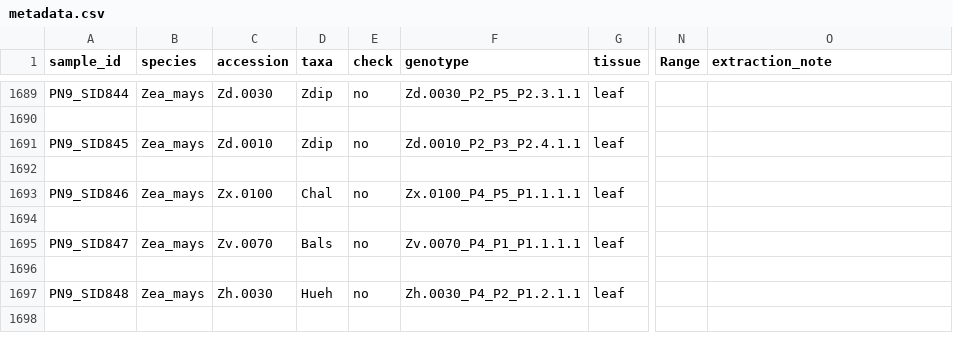
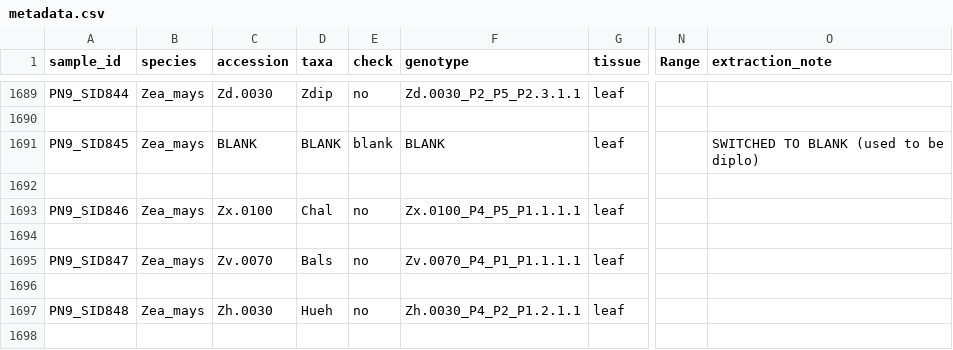
Before and after one commit to HannahPil/BZeaBRBseq, a CSV file: data/metadata.csv, drawn as a sheet; only a part is shown, gaps mark what is left out; the diff names each change by its address in the sheet, - before the commit and + after, or states it on an @@ line.

```diff
--- a/data/metadata.csv
+++ b/data/metadata.csv
-C1691 (accession): Zd.0010
+C1691 (accession): BLANK
-D1691 (taxa): Zdip
+D1691 (taxa): BLANK
-E1691 (check): no
+E1691 (check): blank
-F1691 (genotype): Zd.0010_P2_P3_P2.4.1.1
+F1691 (genotype): BLANK
-O1691 (extraction_note): (empty)
+O1691 (extraction_note): SWITCHED TO BLANK (used to be diplo)
```
Also changed, not shown: data/extractions_2026_plates5-9.tsv.
